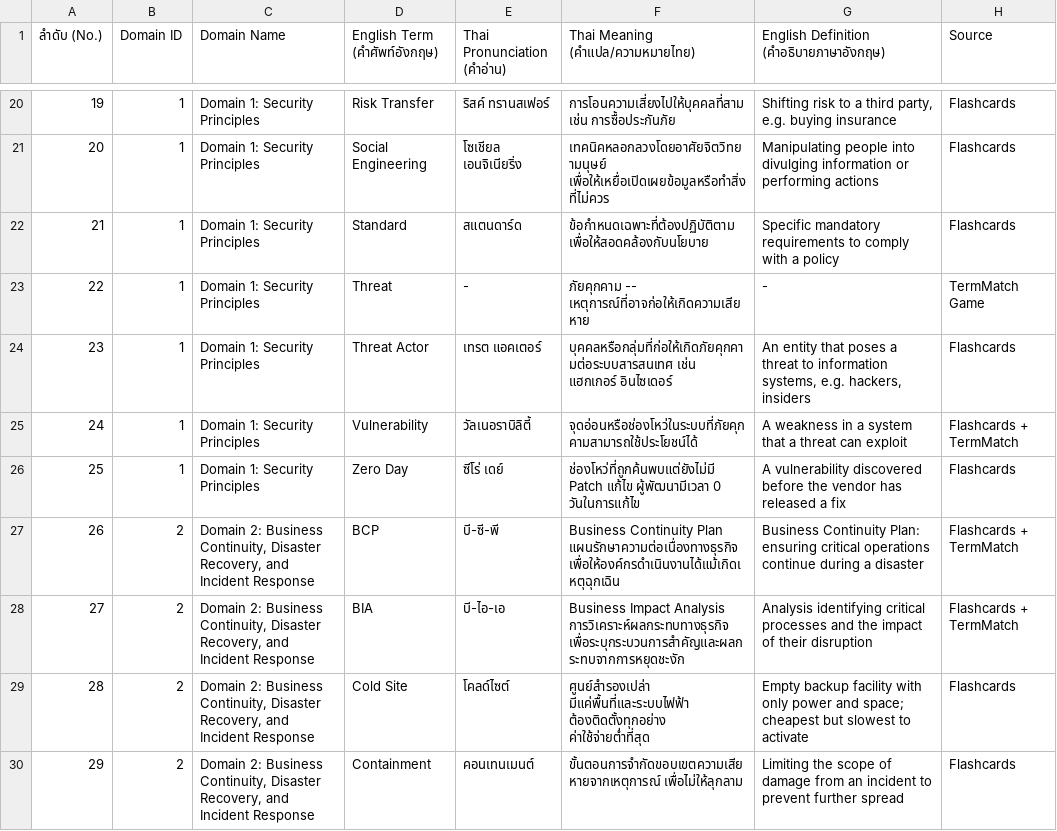
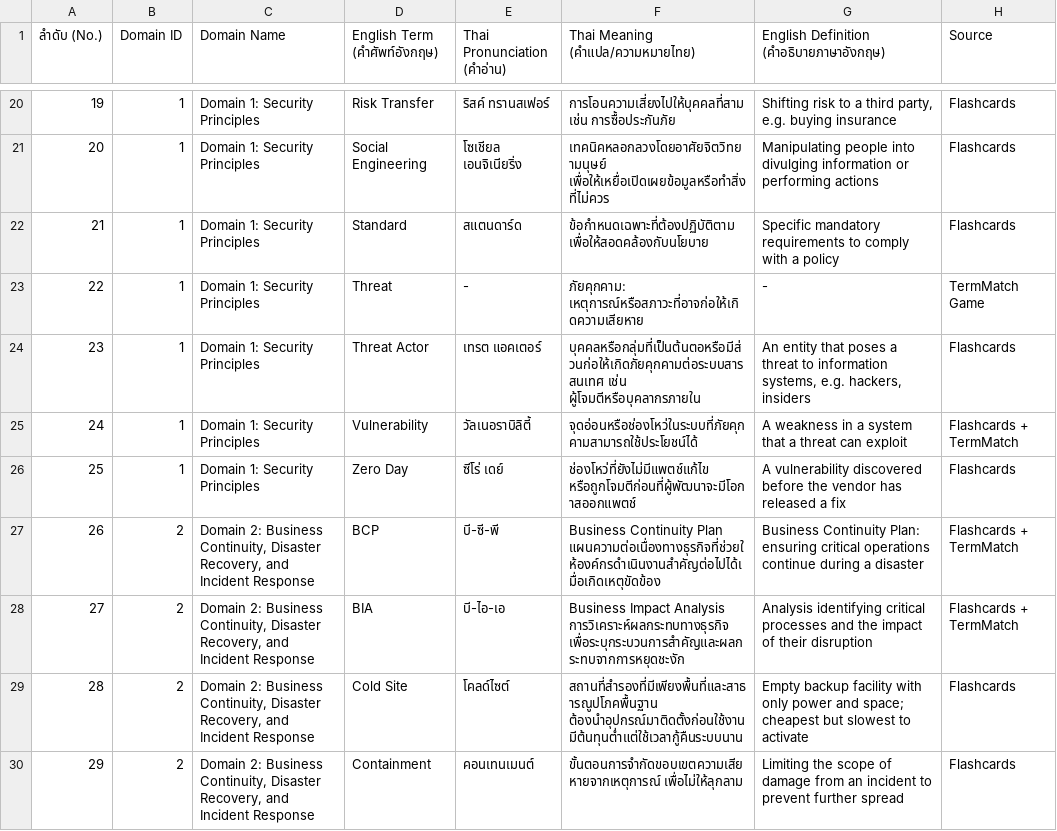
Before and after one commit to Cgdocx/studyisc2, a CSV file: next-app/public/studyisc2_glossary_th_en.csv, drawn as a sheet; only a part is shown, gaps mark what is left out; the diff covers the shown part only.

```diff
--- a/next-app/public/studyisc2_glossary_th_en.csv
+++ b/next-app/public/studyisc2_glossary_th_en.csv
@@ -22,9 +22,9 @@
 21,1,Domain 1: Security Principles,Standard,สแตนดาร์ด,ข้อกำหนดเฉพาะที่ต้องปฏิบัติตาม เพื่อให้สอดคล้องกับนโยบาย,Specific mandatory requirements to comply with a policy,Flashcards
-22,1,Domain 1: Security Principles,Threat,-,ภัยคุกคาม -- เหตุการณ์ที่อาจก่อให้เกิดความเสียหาย,-,TermMatch Game
-23,1,Domain 1: Security Principles,Threat Actor,เทรต แอคเตอร์,บุคคลหรือกลุ่มที่ก่อให้เกิดภัยคุกคามต่อระบบสารสนเทศ เช่น แฮกเกอร์ อินไซเดอร์,"An entity that poses a threat to information systems, e.g. hackers, insiders",Flashcards
+22,1,Domain 1: Security Principles,Threat,-,ภัยคุกคาม: เหตุการณ์หรือสภาวะที่อาจก่อให้เกิดความเสียหาย,-,TermMatch Game
+23,1,Domain 1: Security Principles,Threat Actor,เทรต แอคเตอร์,บุคคลหรือกลุ่มที่เป็นต้นตอหรือมีส่วนก่อให้เกิดภัยคุกคามต่อระบบสารสนเทศ เช่น ผู้โจมตีหรือบุคลากรภายใน,"An entity that poses a threat to information systems, e.g. hackers, insiders",Flashcards
 24,1,Domain 1: Security Principles,Vulnerability,วัลเนอราบิลิตี้,จุดอ่อนหรือช่องโหว่ในระบบที่ภัยคุกคามสามารถใช้ประโยชน์ได้,A weakness in a system that a threat can exploit,Flashcards + TermMatch
-25,1,Domain 1: Security Principles,Zero Day,ซีโร่ เดย์,ช่องโหว่ที่ถูกค้นพบแต่ยังไม่มี Patch แก้ไข ผู้พัฒนามีเวลา 0 วันในการแก้ไข,A vulnerability discovered before the vendor has released a fix,Flashcards
-26,2,"Domain 2: Business Continuity, Disaster Recovery, and Incident Response",BCP,บี-ซี-พี,Business Continuity Plan แผนรักษาความต่อเนื่องทางธุรกิจ เพื่อให้องค์กรดำเนินงานได้แม้เกิดเหตุฉุกเฉิน,Business Continuity Plan: ensuring critical operations continue during a disaster,Flashcards + TermMatch
+25,1,Domain 1: Security Principles,Zero Day,ซีโร่ เดย์,ช่องโหว่ที่ยังไม่มีแพตช์แก้ไข หรือถูกโจมตีก่อนที่ผู้พัฒนาจะมีโอกาสออกแพตช์,A vulnerability discovered before the vendor has released a fix,Flashcards
+26,2,"Domain 2: Business Continuity, Disaster Recovery, and Incident Response",BCP,บี-ซี-พี,Business Continuity Plan แผนความต่อเนื่องทางธุรกิจที่ช่วยให้องค์กรดำเนินงานสำคัญต่อไปได้เมื่อเกิดเหตุขัดข้อง,Business Continuity Plan: ensuring critical operations continue during a disaster,Flashcards + TermMatch
 27,2,"Domain 2: Business Continuity, Disaster Recovery, and Incident Response",BIA,บี-ไอ-เอ,Business Impact Analysis การวิเคราะห์ผลกระทบทางธุรกิจ เพื่อระบุกระบวนการสำคัญและผลกระทบจากการหยุดชะงัก,Analysis identifying critical processes and the impact of their disruption,Flashcards + TermMatch
-28,2,"Domain 2: Business Continuity, Disaster Recovery, and Incident Response",Cold Site,โคลด์ไซต์,ศูนย์สำรองเปล่า มีแค่พื้นที่และระบบไฟฟ้า ต้องติดตั้งทุกอย่าง ค่าใช้จ่ายต่ำที่สุด,Empty backup facility with only power and space; cheapest but slowest to activate,Flashcards
+28,2,"Domain 2: Business Continuity, Disaster Recovery, and Incident Response",Cold Site,โคลด์ไซต์,สถานที่สำรองที่มีเพียงพื้นที่และสาธารณูปโภคพื้นฐาน ต้องนำอุปกรณ์มาติดตั้งก่อนใช้งาน มีต้นทุนต่ำแต่ใช้เวลากู้คืนระบบนาน,Empty backup facility with only power and space; cheapest but slowest to activate,Flashcards
 29,2,"Domain 2: Business Continuity, Disaster Recovery, and Incident Response",Containment,คอนเทนเมนต์,ขั้นตอนการจำกัดขอบเขตความเสียหายจากเหตุการณ์ เพื่อไม่ให้ลุกลาม,Limiting the scope of damage from an incident to prevent further spread,Flashcards
```
Also changed, not shown: 33 edited cells elsewhere in this file, 20 other files.
